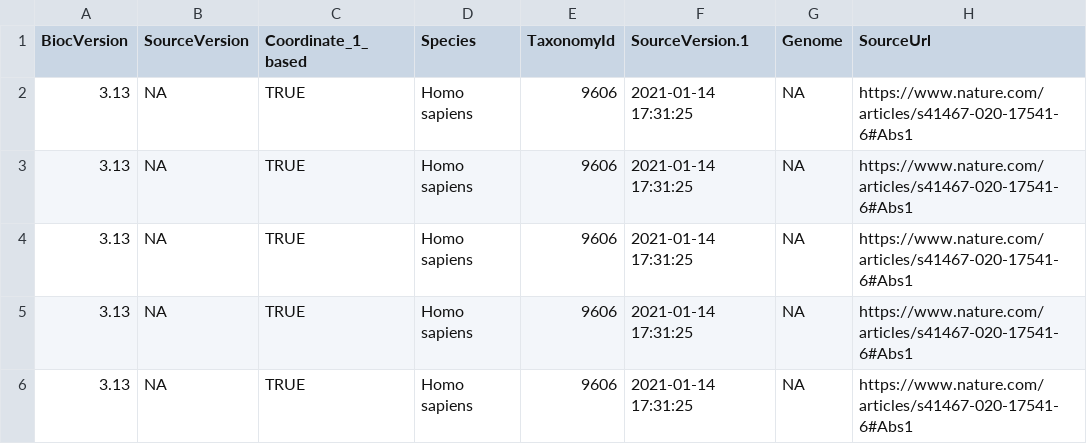
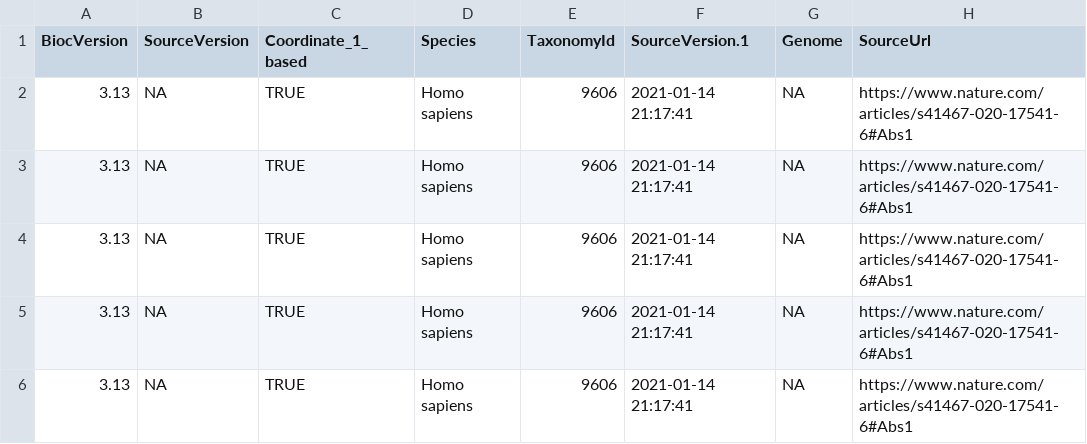
Before and after one commit to microbiome/microbiomeDataSets, a CSV file: inst/extdata/3.13/metadata-sprockett-th.csv, drawn as a sheet; only a part is shown; the diff names each change by its address in the sheet, - before the commit and + after, or states it on an @@ line.

Commit message:
Sprockett th (#12)
* Sprockett data

Sprockett, D.D., Martin, M., Costello, E.K. et al. Microbiota assembly, structure, and dynamics among Tsimane horticulturalists of the Bolivian Amazon. Nat Commun 11, 3772 (2020). https://doi.org/10.1038/s41467-020-17541-6

```diff
--- a/inst/extdata/3.13/metadata-sprockett-th.csv
+++ b/inst/extdata/3.13/metadata-sprockett-th.csv
-F2:F6 (SourceVersion.1): 2021-01-14 17:31:25
+F2:F6 (SourceVersion.1): 2021-01-14 21:17:41
```
Also changed, not shown: 7 other files.
